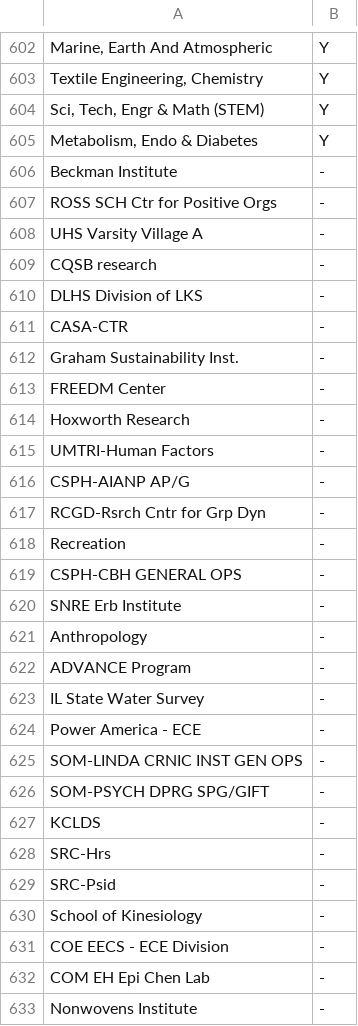
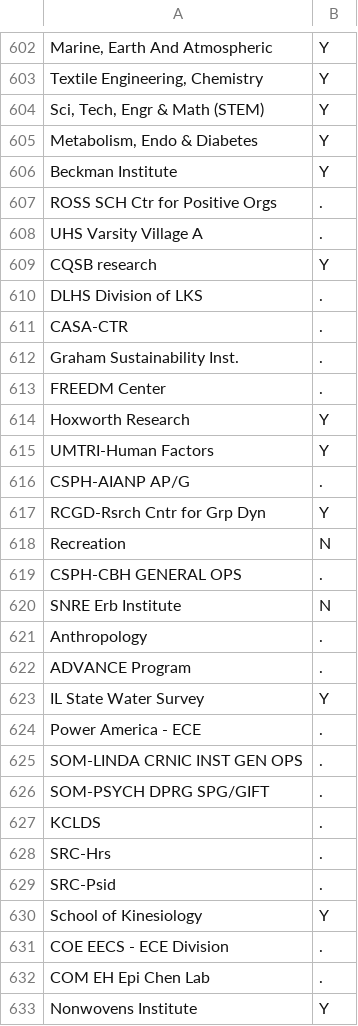
Before and after one commit to futureofresearch/PostdocSalaries, a CSV file: Tables/STEM.csv, drawn as a sheet; only a part is shown, gaps mark what is left out; the diff covers the shown part only; the diff names each change by its address in the sheet, - before the commit and + after, or states it on an @@ line.

```diff
--- a/Tables/STEM.csv
+++ b/Tables/STEM.csv
-B606: -
+B606: Y
-B607:B608: -
+B607:B608: .
-B609: -
+B609: Y
-B610:B613: -
+B610:B613: .
-B614:B615: -
+B614:B615: Y
-B616: -
+B616: .
-B617: -
+B617: Y
-B618: -
+B618: N
-B619: -
+B619: .
-B620: -
+B620: N
-B621:B622: -
+B621:B622: .
-B623: -
+B623: Y
-B624:B629: -
+B624:B629: .
-B630: -
+B630: Y
-B631:B632: -
+B631:B632: .
-B633: -
+B633: Y
```
Also changed, not shown: 101 edited cells elsewhere in this file, 7 other files.
